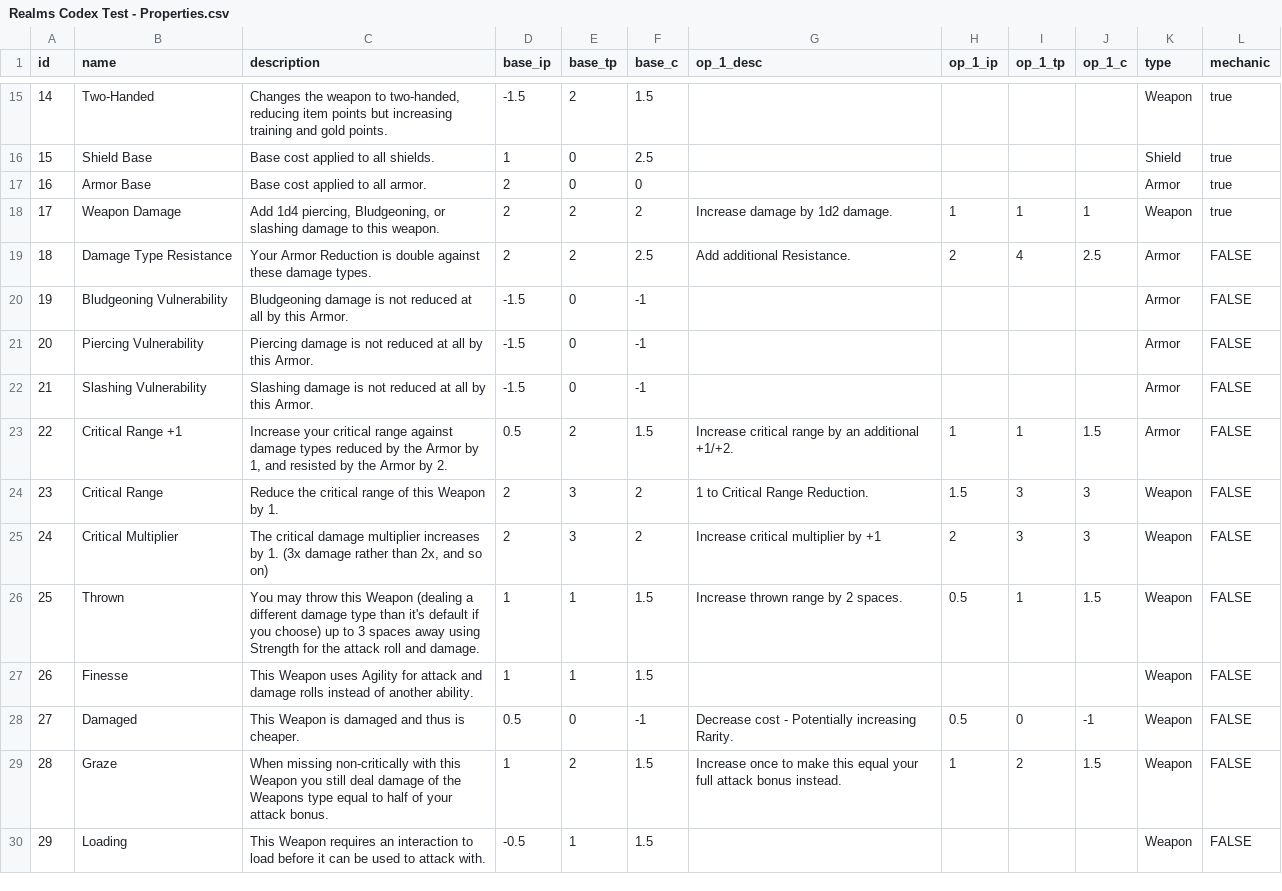
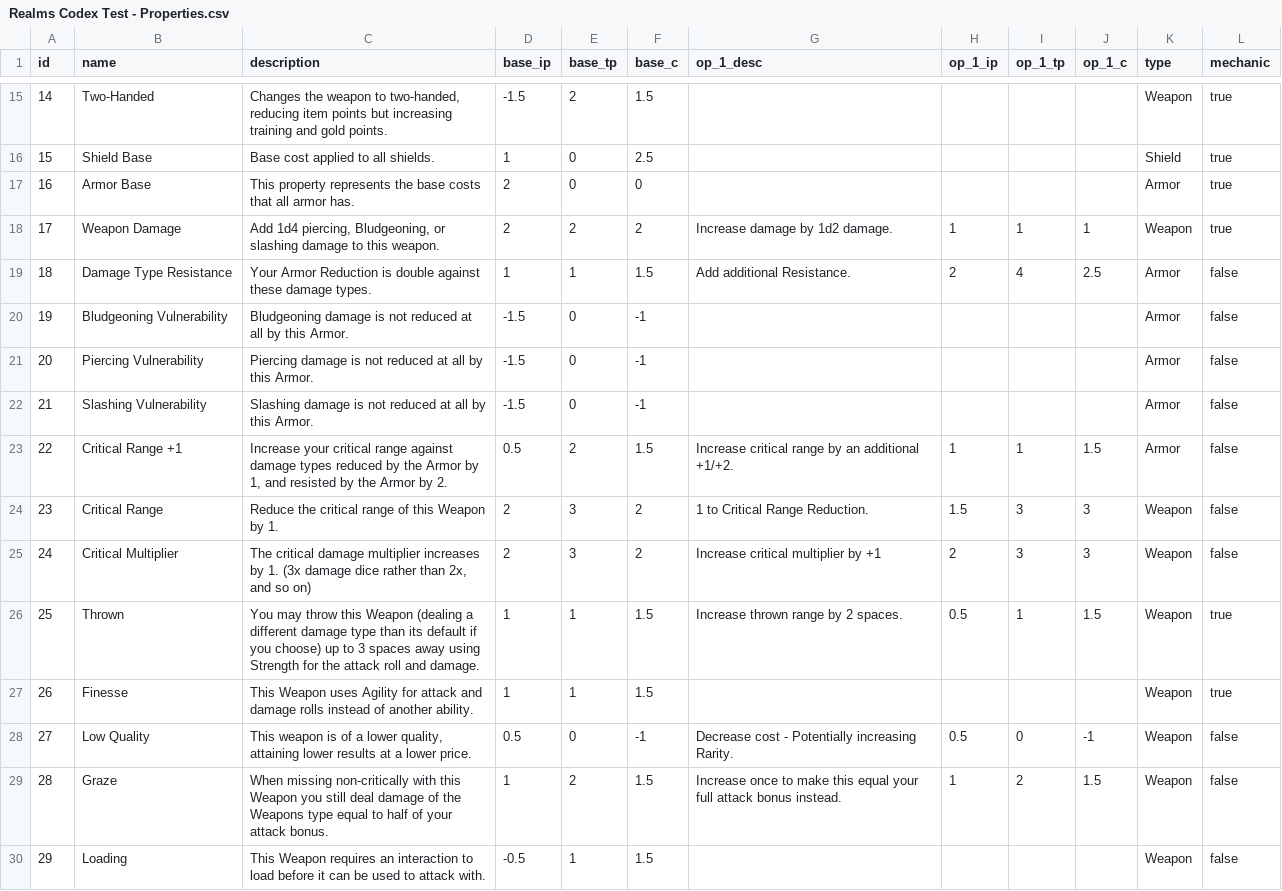
Before and after one commit to MastersoftheRealm/RealmsRPG-Test, a CSV file: codex_csv/Realms Codex Test - Properties.csv, drawn as a sheet; only a part is shown, gaps mark what is left out; the diff covers the shown part only.

```diff
--- a/codex_csv/Realms Codex Test - Properties.csv
+++ b/codex_csv/Realms Codex Test - Properties.csv
@@ -16,15 +16,15 @@ id,name,description,base_ip,base_tp,base_c,op_1_desc,op_1_ip,op_1_tp,op_1_c,type
 15,Shield Base,Base cost applied to all shields.,1,0,2.5,,,,,Shield,true
-16,Armor Base,Base cost applied to all armor.,2,0,0,,,,,Armor,true
+16,Armor Base,This property represents the base costs that all armor has.,2,0,0,,,,,Armor,true
 17,Weapon Damage,"Add 1d4 piercing, Bludgeoning, or slashing damage to this weapon.",2,2,2,Increase damage by 1d2 damage.,1,1,1,Weapon,true
-18,Damage Type Resistance,Your Armor Reduction is double against these damage types.,2,2,2.5,Add additional Resistance.,2,4,2.5,Armor,FALSE
-19,Bludgeoning Vulnerability,Bludgeoning damage is not reduced at all by this Armor.,-1.5,0,-1,,,,,Armor,FALSE
-20,Piercing Vulnerability,Piercing damage is not reduced at all by this Armor.,-1.5,0,-1,,,,,Armor,FALSE
-21,Slashing Vulnerability,Slashing damage is not reduced at all by this Armor.,-1.5,0,-1,,,,,Armor,FALSE
-22,Critical Range +1,"Increase your critical range against damage types reduced by the Armor by 1, and resisted by the Armor by 2.",0.5,2,1.5,Increase critical range by an additional +1/+2.,1,1,1.5,Armor,FALSE
-23,Critical Range,Reduce the critical range of this Weapon by 1.,2,3,2,1 to Critical Range Reduction.,1.5,3,3,Weapon,FALSE
-24,Critical Multiplier,"The critical damage multiplier increases by 1. (3x damage rather than 2x, and so on)",2,3,2,Increase critical multiplier by +1,2,3,3,Weapon,FALSE
-25,Thrown,You may throw this Weapon (dealing a different damage type than it's default if you choose) up to 3 spaces away using Strength for the attack roll and damage.,1,1,1.5,Increase thrown range by 2 spaces.,0.5,1,1.5,Weapon,FALSE
-26,Finesse,This Weapon uses Agility for attack and damage rolls instead of another ability.,1,1,1.5,,,,,Weapon,FALSE
-27,Damaged,This Weapon is damaged and thus is cheaper.,0.5,0,-1,Decrease cost - Potentially increasing Rarity.,0.5,0,-1,Weapon,FALSE
-28,Graze,When missing non-critically with this Weapon you still deal damage of the Weapons type equal to half of your attack bonus.,1,2,1.5,Increase once to make this equal your full attack bonus instead.,1,2,1.5,Weapon,FALSE
-29,Loading,This Weapon requires an interaction to load before it can be used to attack with.,-0.5,1,1.5,,,,,Weapon,FALSE
+18,Damage Type Resistance,Your Armor Reduction is double against these damage types.,1,1,1.5,Add additional Resistance.,2,4,2.5,Armor,false
+19,Bludgeoning Vulnerability,Bludgeoning damage is not reduced at all by this Armor.,-1.5,0,-1,,,,,Armor,false
+20,Piercing Vulnerability,Piercing damage is not reduced at all by this Armor.,-1.5,0,-1,,,,,Armor,false
+21,Slashing Vulnerability,Slashing damage is not reduced at all by this Armor.,-1.5,0,-1,,,,,Armor,false
+22,Critical Range +1,"Increase your critical range against damage types reduced by the Armor by 1, and resisted by the Armor by 2.",0.5,2,1.5,Increase critical range by an additional +1/+2.,1,1,1.5,Armor,false
+23,Critical Range,Reduce the critical range of this Weapon by 1.,2,3,2,1 to Critical Range Reduction.,1.5,3,3,Weapon,false
+24,Critical Multiplier,"The critical damage multiplier increases by 1. (3x damage dice rather than 2x, and so on)",2,3,2,Increase critical multiplier by +1,2,3,3,Weapon,false
+25,Thrown,You may throw this Weapon (dealing a different damage type than its default if you choose) up to 3 spaces away using Strength for the attack roll and damage.,1,1,1.5,Increase thrown range by 2 spaces.,0.5,1,1.5,Weapon,true
+26,Finesse,This Weapon uses Agility for attack and damage rolls instead of another ability.,1,1,1.5,,,,,Weapon,true
+27,Low Quality,"This weapon is of a lower quality, attaining lower results at a lower price.",0.5,0,-1,Decrease cost - Potentially increasing Rarity.,0.5,0,-1,Weapon,false
+28,Graze,When missing non-critically with this Weapon you still deal damage of the Weapons type equal to half of your attack bonus.,1,2,1.5,Increase once to make this equal your full attack bonus instead.,1,2,1.5,Weapon,false
+29,Loading,This Weapon requires an interaction to load before it can be used to attack with.,-0.5,1,1.5,,,,,Weapon,false
```
Also changed, not shown: 6 added rows and 44 edited cells elsewhere in this file, scripts/seed-data/properties.csv, 25 other files.
